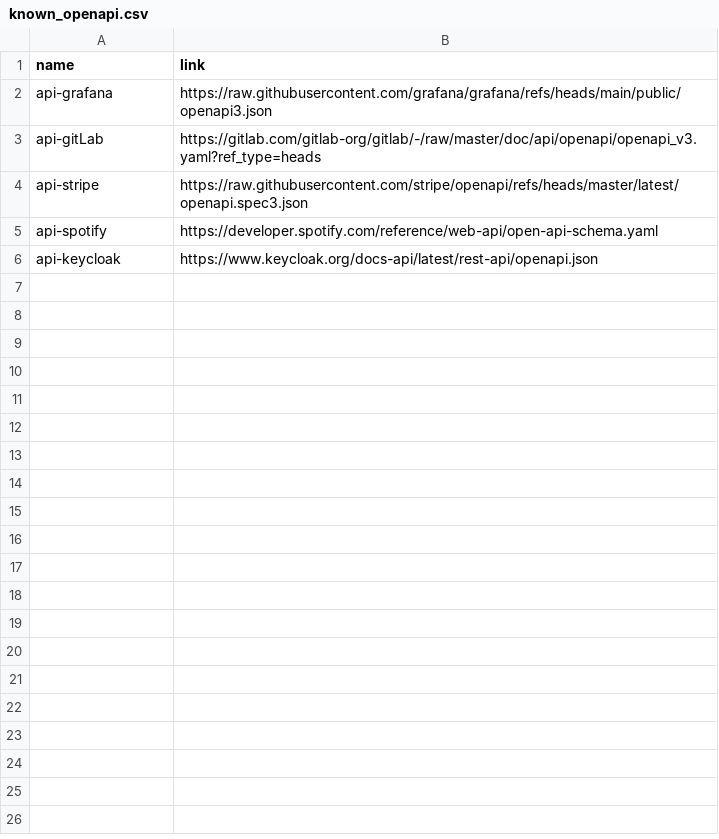
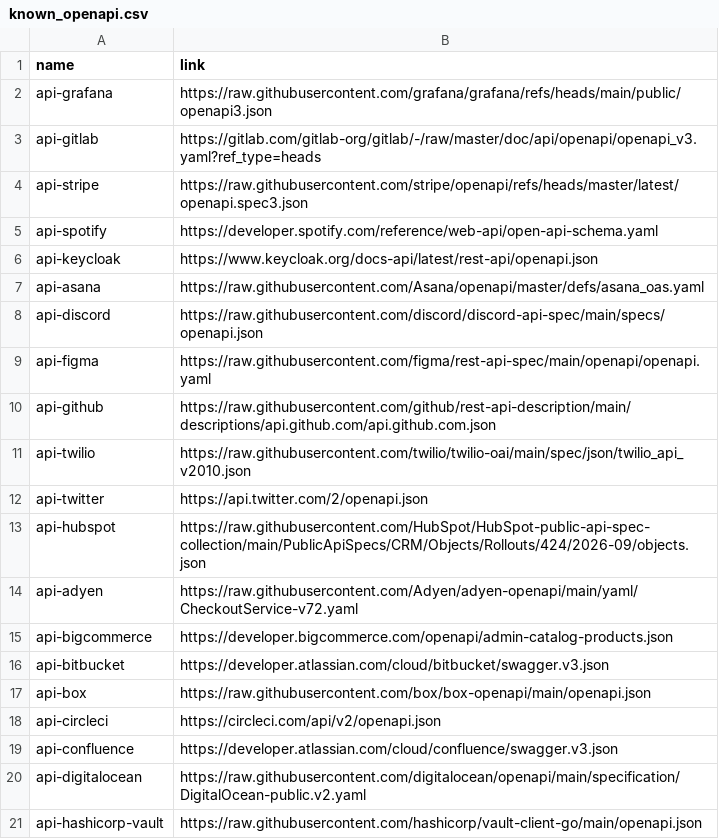
Before and after one commit to BaptisteRoseau/openapi2skill, a CSV file: known_openapi.csv, drawn as a sheet; only a part is shown; the diff covers the shown part only.

Commit message:
Add a few openapi.json links

```diff
--- a/known_openapi.csv
+++ b/known_openapi.csv
@@ -2,3 +2,3 @@ name,link
 api-grafana,https://raw.githubusercontent.com/grafana/grafana/refs/heads/main/public/openapi3.json
-api-gitLab,https://gitlab.com/gitlab-org/gitlab/-/raw/master/doc/api/openapi/openapi_v3.yaml?ref_type=heads
+api-gitlab,https://gitlab.com/gitlab-org/gitlab/-/raw/master/doc/api/openapi/openapi_v3.yaml?ref_type=heads
 api-stripe,https://raw.githubusercontent.com/stripe/openapi/refs/heads/master/latest/openapi.spec3.json
@@ -6 +6,16 @@ api-spotify,https://developer.spotify.com/reference/web-api/open-api-schema.yaml
 api-keycloak,https://www.keycloak.org/docs-api/latest/rest-api/openapi.json
+api-asana,https://raw.githubusercontent.com/Asana/openapi/master/defs/asana_oas.yaml
+api-discord,https://raw.githubusercontent.com/discord/discord-api-spec/main/specs/openapi.json
+api-figma,https://raw.githubusercontent.com/figma/rest-api-spec/main/openapi/openapi.yaml
+api-github,https://raw.githubusercontent.com/github/rest-api-description/main/descriptions/api.github.com/api.github.com.json
+api-twilio,https://raw.githubusercontent.com/twilio/twilio-oai/main/spec/json/twilio_api_v2010.json
+api-twitter,https://api.twitter.com/2/openapi.json
+api-hubspot,https://raw.githubusercontent.com/HubSpot/HubSpot-public-api-spec-collection/main/PublicApiSpecs/CRM/Objects/Rollouts/424/2026-09/objects.json
+api-adyen,https://raw.githubusercontent.com/Adyen/adyen-openapi/main/yaml/CheckoutService-v72.yaml
+api-bigcommerce,https://developer.bigcommerce.com/openapi/admin-catalog-products.json
+api-bitbucket,https://developer.atlassian.com/cloud/bitbucket/swagger.v3.json
+api-box,https://raw.githubusercontent.com/box/box-openapi/main/openapi.json
+api-circleci,https://circleci.com/api/v2/openapi.json
+api-confluence,https://developer.atlassian.com/cloud/confluence/swagger.v3.json
+api-digitalocean,https://raw.githubusercontent.com/digitalocean/openapi/main/specification/DigitalOcean-public.v2.yaml
+api-hashicorp-vault,https://raw.githubusercontent.com/hashicorp/vault-client-go/main/openapi.json
```
Also changed, not shown: 19 added rows elsewhere in this file.
